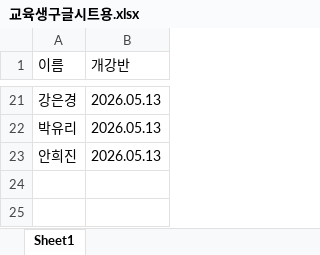
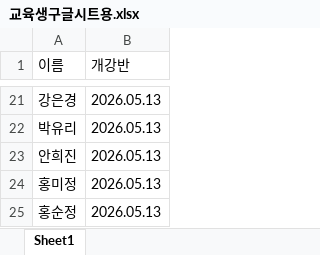
Before and after one commit to guzong2580-boop/guzong, an Excel workbook: 교육생관리/교육생구글시트용.xlsx, sheet Sheet1, drawn as a sheet; only a part is shown, gaps mark what is left out; values as stored, in another font and other column widths than the file's, no borders; the diff names each change by its address in the sheet, - before the commit and + after, or states it on an @@ line.

```diff
--- a/교육생관리/교육생구글시트용.xlsx (sheet Sheet1)
+++ b/교육생관리/교육생구글시트용.xlsx (sheet Sheet1)
+row 24: 홍미정 | 2026.05.13
+row 25: 홍순정 | 2026.05.13
```
Also changed, not shown: 4 other files.
